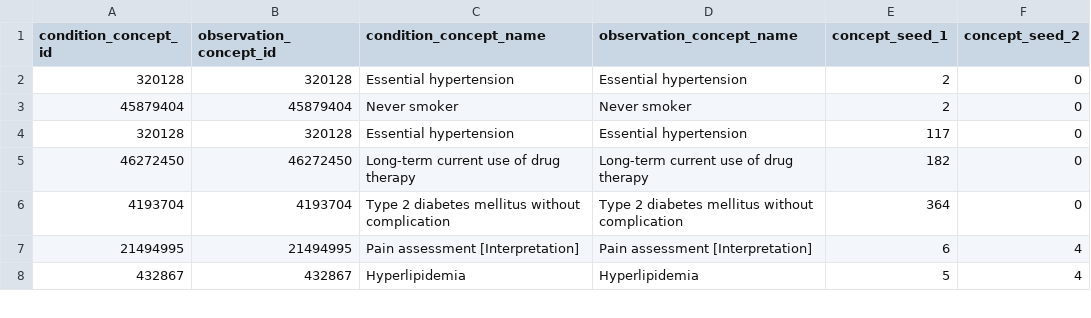
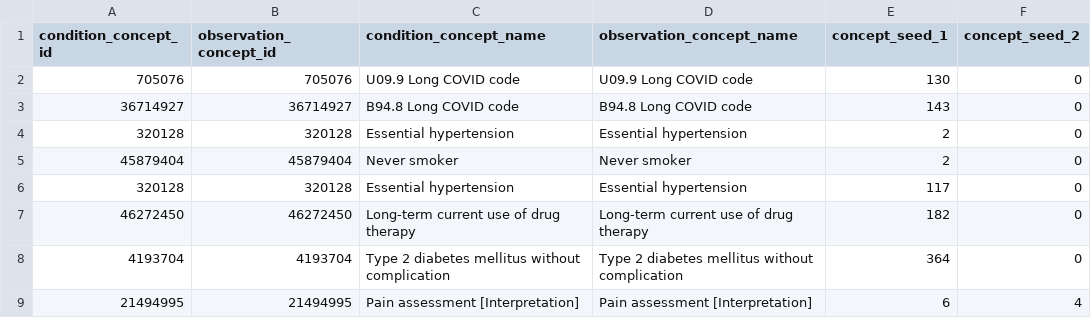
Before and after one commit to NCTraCSIDSci/n3c-longcovid, a CSV file: n3cpasc2/synthetic_concept_seeds_small.csv, drawn as a sheet; only a part is shown; the shorter side is filled out with more unchanged rows.

Commit message:
Update synthetic_concept_seeds_small.csv
Adds the necessary long covid diagnosis codes.

```diff
--- a/n3cpasc2/synthetic_concept_seeds_small.csv
+++ b/n3cpasc2/synthetic_concept_seeds_small.csv
@@ -1,2 +1,4 @@
 condition_concept_id,observation_concept_id,condition_concept_name,observation_concept_name,concept_seed_1,concept_seed_2
+705076,705076,U09.9 Long COVID code,U09.9 Long COVID code,130,0
+36714927,36714927,B94.8 Long COVID code,B94.8 Long COVID code,143,0
 320128,320128,Essential hypertension,Essential hypertension,2,0
```
